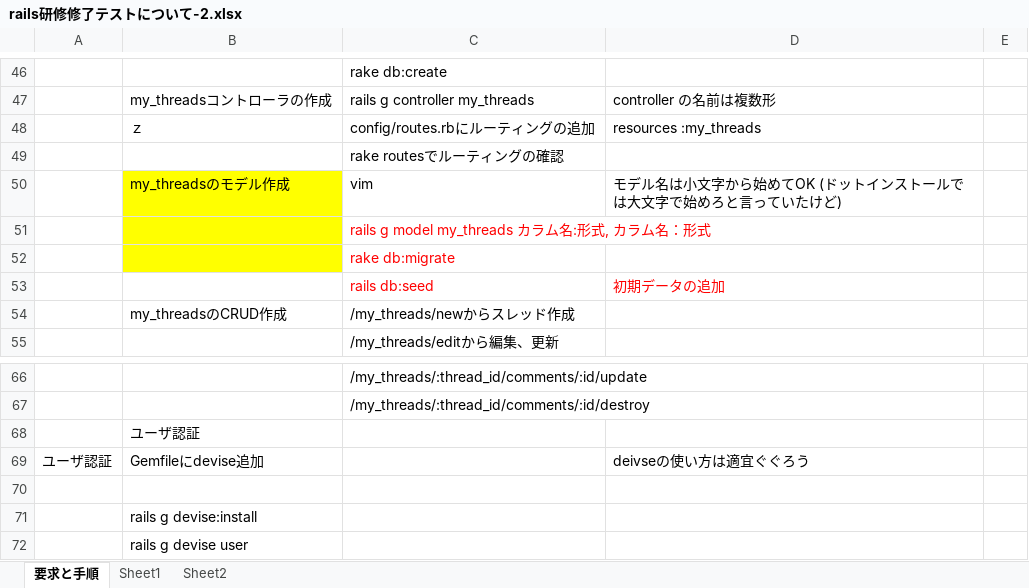
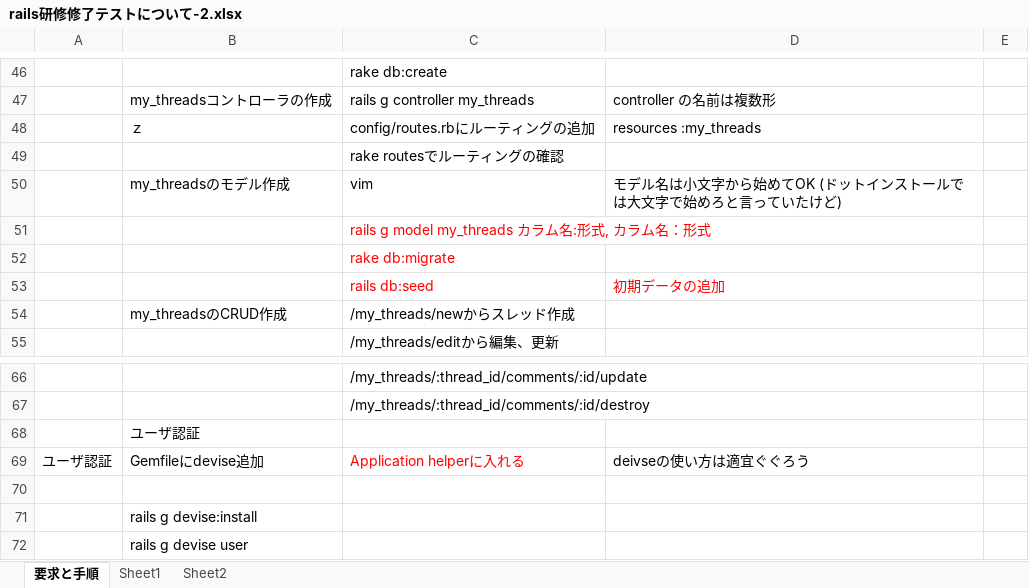
Before and after one commit to shuntarokomagata/board_plus, an Excel workbook: rails研修修了テストについて-2.xlsx, sheet 要求と手順, drawn as a sheet; only a part is shown, gaps mark what is left out; values as stored, in another font and other column widths than the file's, no borders; the diff names each change by its address in the sheet, - before the commit and + after, or states it on an @@ line.

```diff
--- a/rails研修修了テストについて-2.xlsx (sheet 要求と手順)
+++ b/rails研修修了テストについて-2.xlsx (sheet 要求と手順)
-B50:B52 fill: #FFFF00
+B50:B52 fill: none
-C69: (empty)
+C69: Application helperに入れる
```
Also changed, not shown: charts or pictures, 57 other files.
